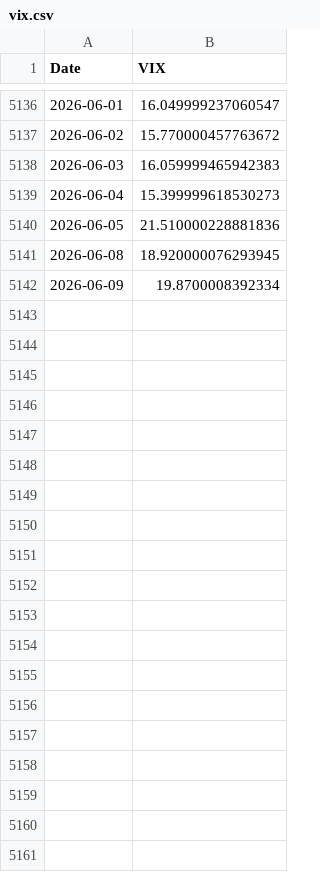
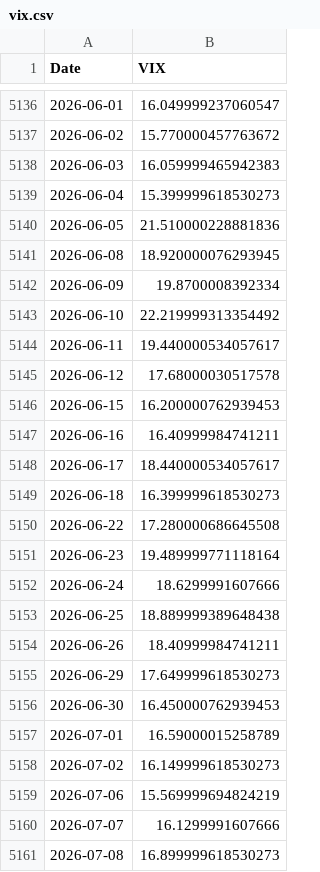
Before and after one commit to VM25/portfolio-lab, a CSV file: data/raw/vix.csv, drawn as a sheet; only a part is shown, gaps mark what is left out; the diff covers the shown part only.

```diff
--- a/data/raw/vix.csv
+++ b/data/raw/vix.csv
@@ -5142 +5142,20 @@ Date,VIX
 2026-06-09,19.8700008392334
+2026-06-10,22.219999313354492
+2026-06-11,19.440000534057617
+2026-06-12,17.68000030517578
+2026-06-15,16.200000762939453
+2026-06-16,16.40999984741211
+2026-06-17,18.440000534057617
+2026-06-18,16.399999618530273
+2026-06-22,17.280000686645508
+2026-06-23,19.489999771118164
+2026-06-24,18.6299991607666
+2026-06-25,18.889999389648438
+2026-06-26,18.40999984741211
+2026-06-29,17.649999618530273
+2026-06-30,16.450000762939453
+2026-07-01,16.59000015258789
+2026-07-02,16.149999618530273
+2026-07-06,15.569999694824219
+2026-07-07,16.1299991607666
+2026-07-08,16.899999618530273
```
Also changed, not shown: 26 added rows elsewhere in this file, data/processed/signal_data.csv, 35 other files.
